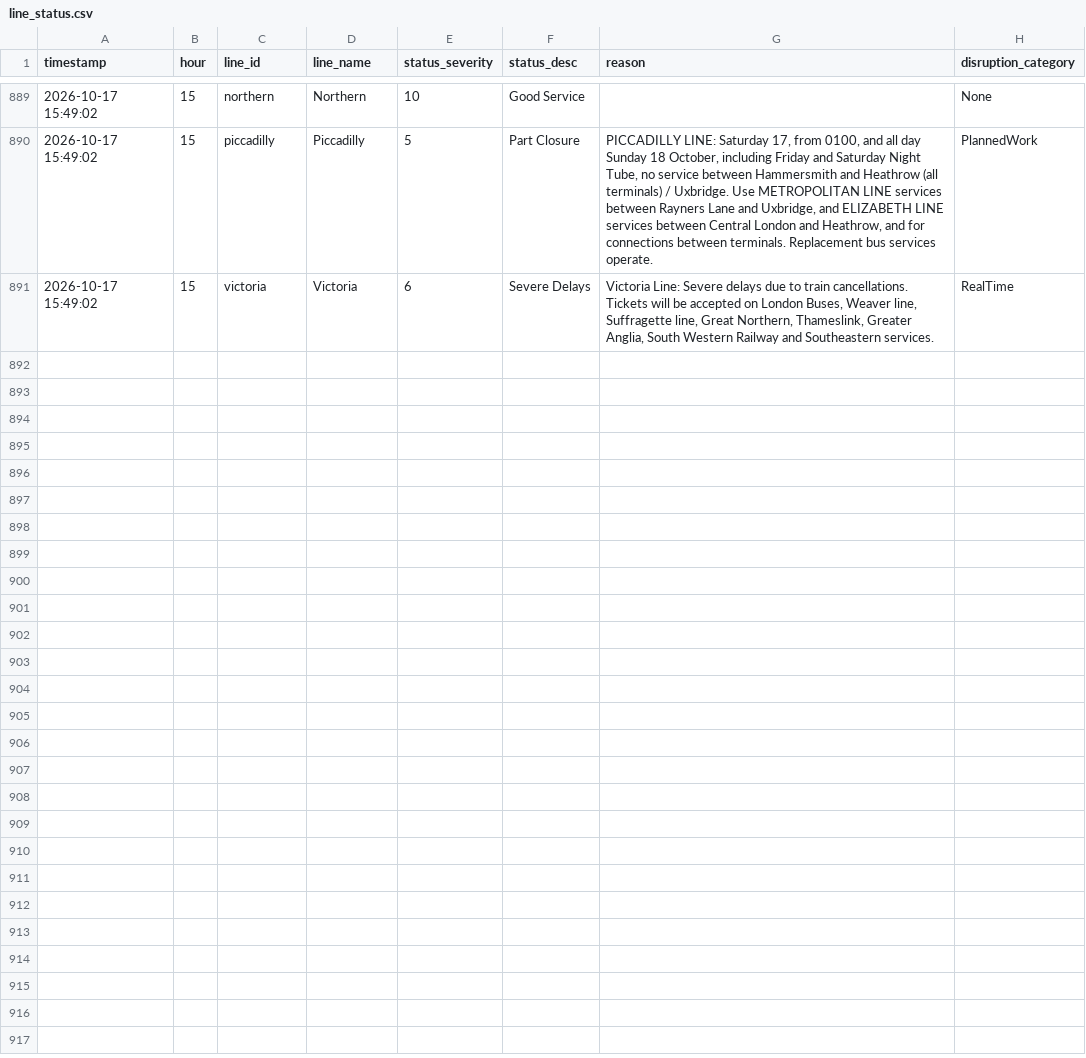
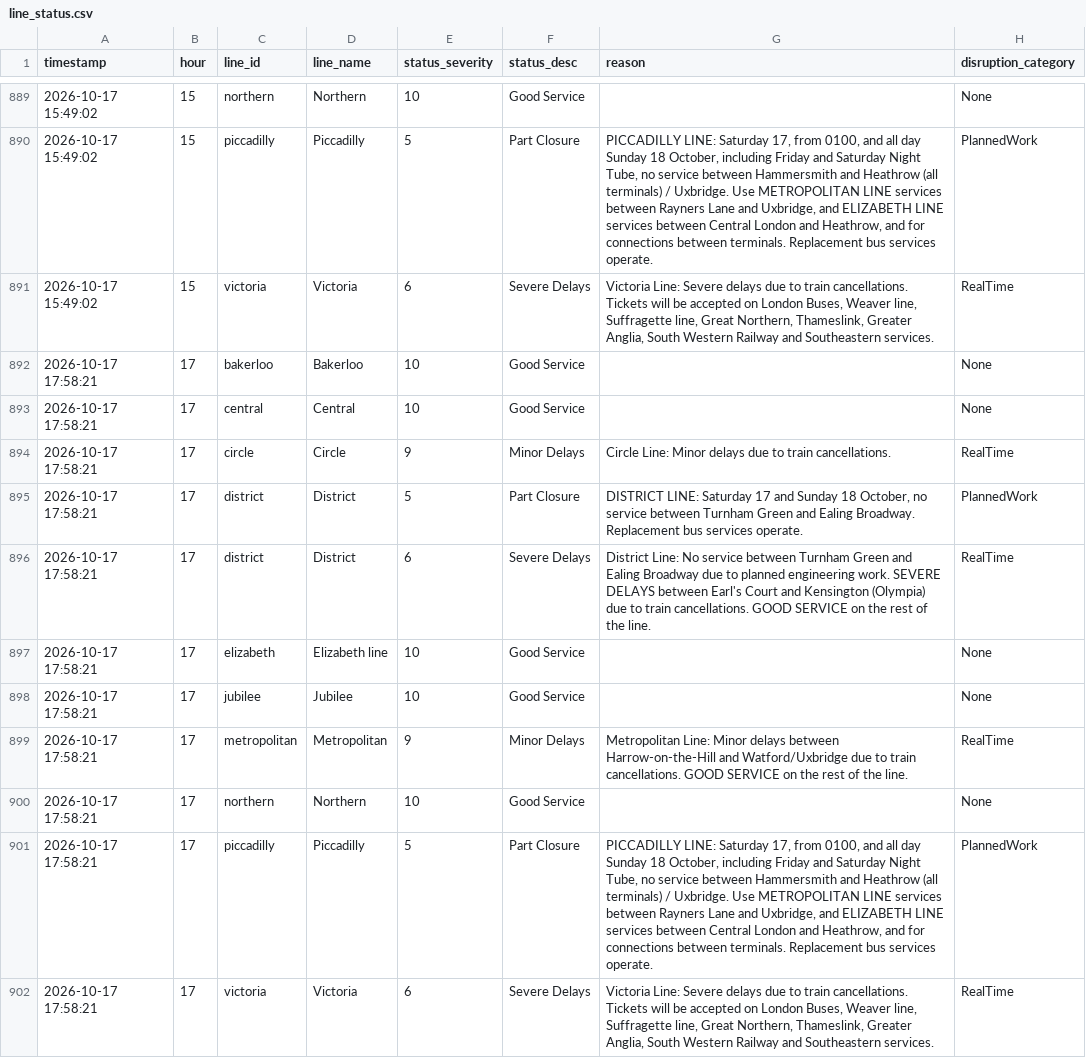
Before and after one commit to AbdulmalikAdam27/tfl-reliability-dashboard, a CSV file: data/line_status.csv, drawn as a sheet; only a part is shown, gaps mark what is left out.

```diff
--- a/data/line_status.csv
+++ b/data/line_status.csv
@@ -903 +903,12 @@ timestamp,hour,line_id,line_name,status_severity,status_desc,reason,disruption_c
 2026-10-17 15:49:02,15,victoria,Victoria,6,Severe Delays,"Victoria Line: Severe delays due to train cancellations. Tickets will be accepted on London Buses, Weaver line, Suffragette line, Great Northern, Thameslink, Greater Anglia, South Western Railway and Southeastern services. ",RealTime
+2026-10-17 17:58:21,17,bakerloo,Bakerloo,10,Good Service,,None
+2026-10-17 17:58:21,17,central,Central,10,Good Service,,None
+2026-10-17 17:58:21,17,circle,Circle,9,Minor Delays,Circle Line: Minor delays due to train cancellations. ,RealTime
+2026-10-17 17:58:21,17,district,District,5,Part Closure,"DISTRICT LINE: Saturday 17 and Sunday 18 October, no service between Turnham Green and Ealing Broadway. Replacement bus services operate.",PlannedWork
+2026-10-17 17:58:21,17,district,District,6,Severe Delays,District Line: No service between Turnham Green and Ealing Broadway due to planned engineering work. SEVERE DELAYS between Earl's Court and Kensington (Olympia) due to train cancellations. GOOD SERVICE on the rest of the line. ,RealTime
+2026-10-17 17:58:21,17,elizabeth,Elizabeth line,10,Good Service,,None
+2026-10-17 17:58:21,17,jubilee,Jubilee,10,Good Service,,None
+2026-10-17 17:58:21,17,metropolitan,Metropolitan,9,Minor Delays,Metropolitan Line: Minor delays between Harrow-on-the-Hill and Watford/Uxbridge due to train cancellations. GOOD SERVICE on the rest of the line. ,RealTime
+2026-10-17 17:58:21,17,northern,Northern,10,Good Service,,None
+2026-10-17 17:58:21,17,piccadilly,Piccadilly,5,Part Closure,"PICCADILLY LINE: Saturday 17, from 0100, and all day Sunday 18 October, including Friday and Saturday Night Tube, no service between Hammersmith and Heathrow (all terminals) / Uxbridge. Use METROPOLITAN LINE services between Rayners Lane and Uxbridge, and ELIZABETH LINE services between Central London and Heathrow, and for connections between terminals. Replacement bus services operate.",PlannedWork
+2026-10-17 17:58:21,17,victoria,Victoria,6,Severe Delays,"Victoria Line: Severe delays due to train cancellations. Tickets will be accepted on London Buses, Weaver line, Suffragette line, Great Northern, Thameslink, Greater Anglia, South Western Railway and Southeastern services. ",RealTime
```
Also changed, not shown: data/arrivals_summary.csv, data/reliability_summary.csv.
